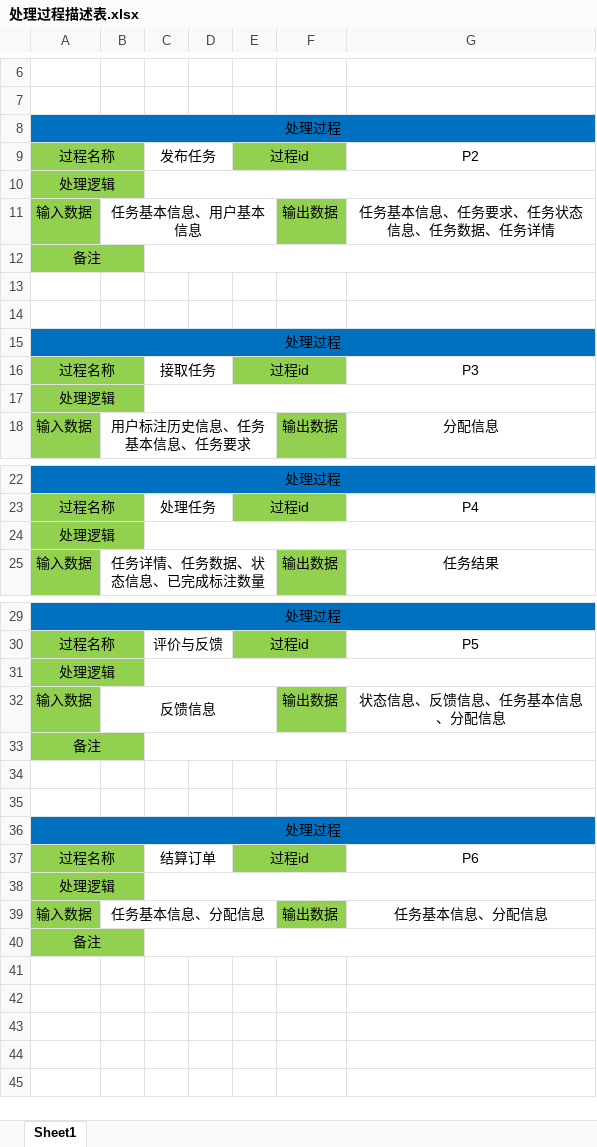
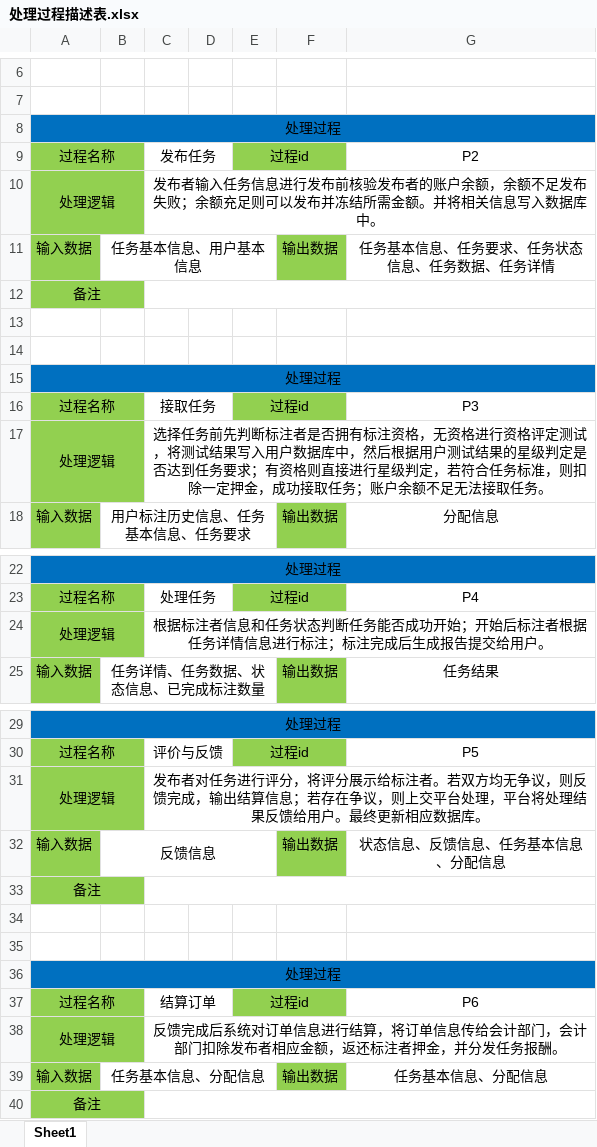
Before and after one commit to Data-Labeling-Platform/data_labeling, an Excel workbook: data dictionary/处理过程描述表.xlsx, sheet Sheet1, drawn as a sheet; only a part is shown, gaps mark what is left out; values as stored, in another font and other column widths than the file's, no borders; the diff names each change by its address in the sheet, - before the commit and + after, or states it on an @@ line.

Commit message:
data dictionary v_2

```diff
--- a/data dictionary/处理过程描述表.xlsx (sheet Sheet1)
+++ b/data dictionary/处理过程描述表.xlsx (sheet Sheet1)
-C10: (empty)
+C10: 发布者输入任务信息进行发布前核验发布者的账户余额，余额不足发布失败；余额充足则可以发布并冻结所需金额。并将相关信息写入数据库中。
-C17: (empty)
+C17: 选择任务前先判断标注者是否拥有标注资格，无资格进行资格评定测试，将测试结果写入用户数据库中，然后根据用户测试结果的星级判定是否达到任务要求；有资格则直接进行星级判定，若符合任务标准，则扣除一定押金，成功接取任务；账户余额不足无法接取任务。
-C24: (empty)
+C24: 根据标注者信息和任务状态判断任务能否成功开始；开始后标注者根据任务详情信息进行标注；标注完成后生成报告提交给用户。
-C31: (empty)
+C31: 发布者对任务进行评分，将评分展示给标注者。若双方均无争议，则反馈完成，输出结算信息；若存在争议，则上交平台处理，平台将处理结果反馈给用户。最终更新相应数据库。
-C38: (empty)
+C38: 反馈完成后系统对订单信息进行结算，将订单信息传给会计部门，会计部门扣除发布者相应金额，返还标注者押金，并分发任务报酬。
```
Also changed, not shown: data dictionary/数据元素描述表.xlsx, data dictionary/数据存储描述表.xlsx, 3 other files.
